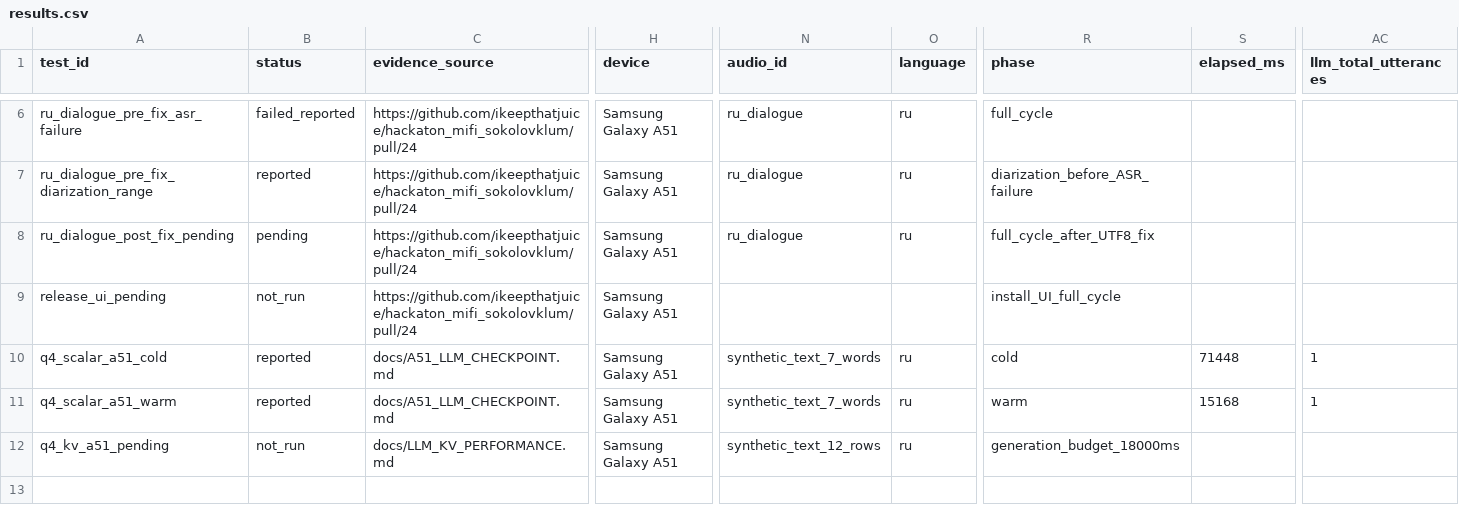
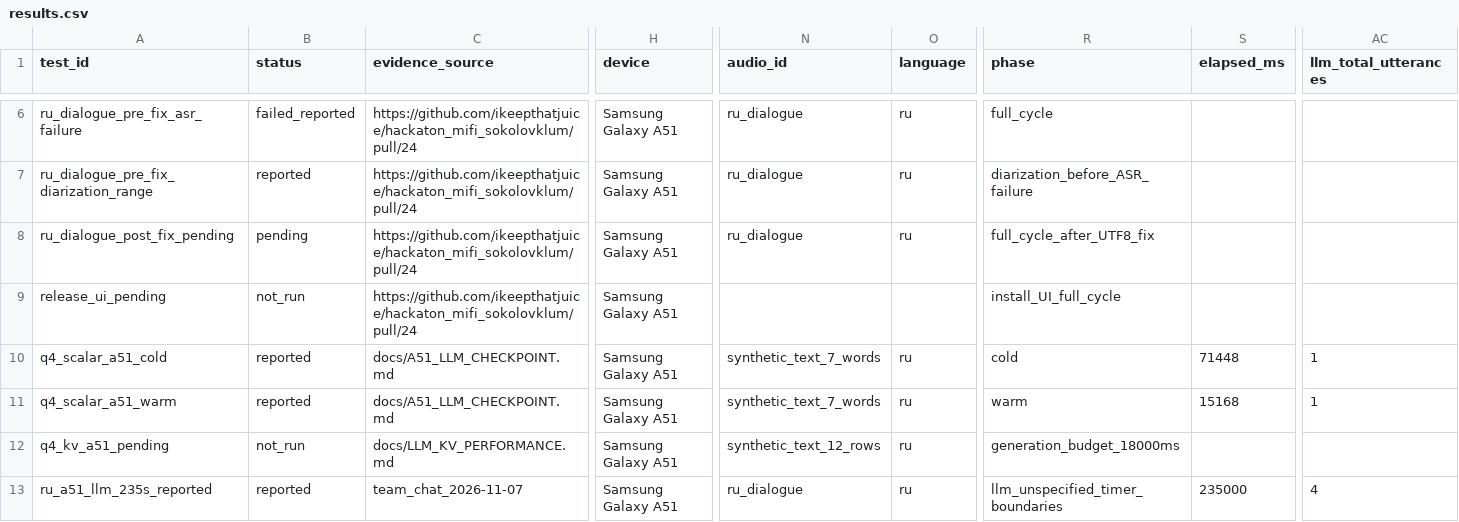
Before and after one commit to ikeepthatjuice/hackaton_mifi_sokolovklum, a CSV file: artifacts/test-results/results.csv, drawn as a sheet; only a part is shown, gaps mark what is left out; rows hold the shown columns only; the diff names each change by its address in the sheet, - before the commit and + after, or states it on an @@ line.

Commit message:
docs: record reported 235-second Russian LLM stage without inferring full-cycle success

```diff
--- a/artifacts/test-results/results.csv
+++ b/artifacts/test-results/results.csv
+row 13: ru_a51_llm_235s_reported | reported | team_chat_2026-11-07 | Samsung Galaxy A51 | ru_dialogue | ru | llm_unspecified_timer_boundaries | 235000 | 4
```
Also changed, not shown: 2 other files.
